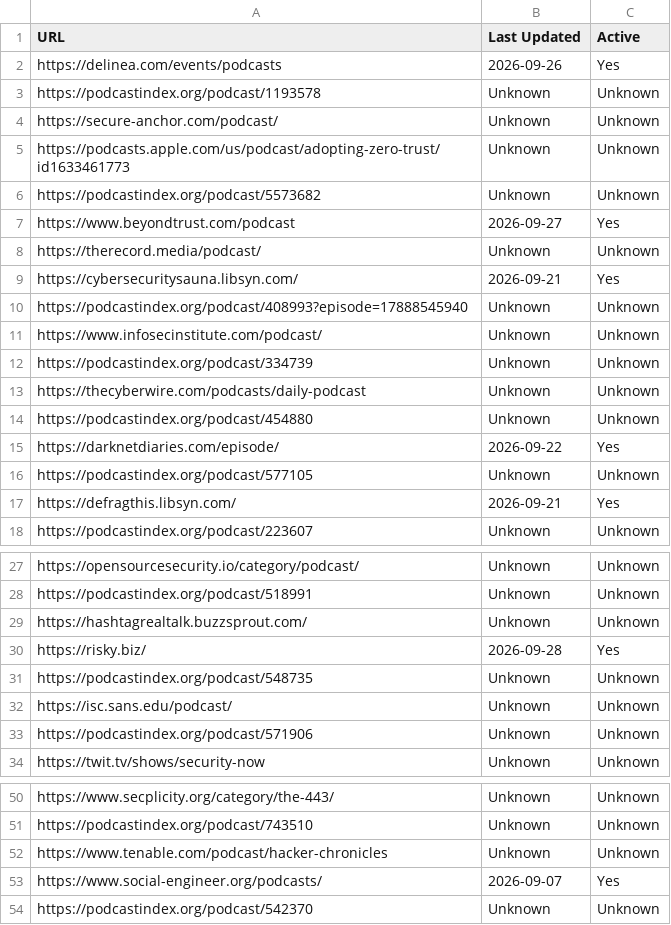
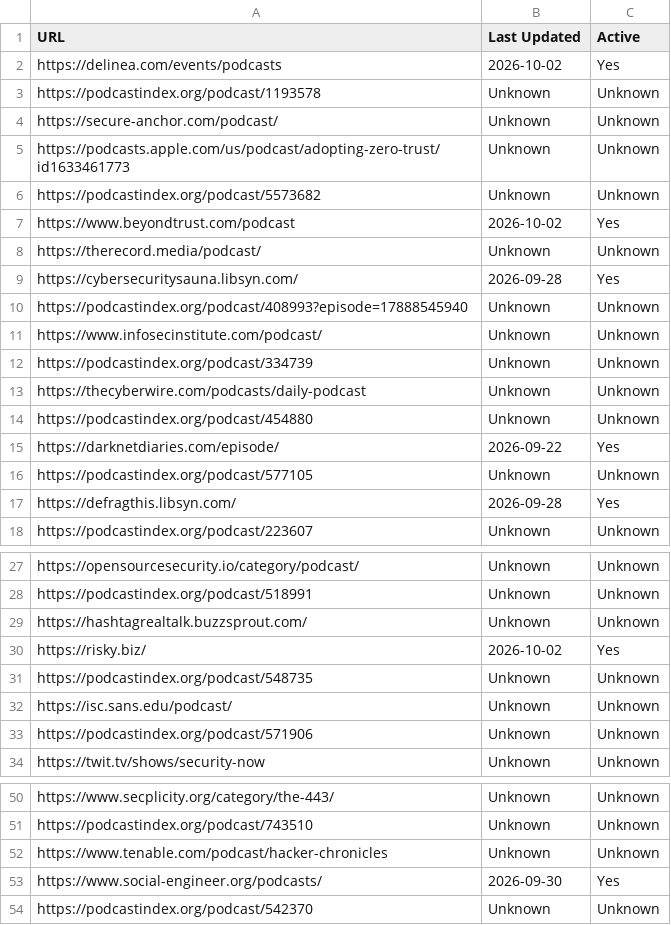
Before and after one commit to jjesse/security_podcasts, a CSV file: url_status.csv, drawn as a sheet; only a part is shown, gaps mark what is left out.

```diff
--- a/url_status.csv
+++ b/url_status.csv
@@ -1,3 +1,3 @@
 URL,Last Updated,Active
-https://delinea.com/events/podcasts,2026-09-26,Yes
+https://delinea.com/events/podcasts,2026-10-02,Yes
 https://podcastindex.org/podcast/1193578,Unknown,Unknown
@@ -6,5 +6,5 @@ https://podcasts.apple.com/us/podcast/adopting-zero-trust/id1633461773,Unknown,U
 https://podcastindex.org/podcast/5573682,Unknown,Unknown
-https://www.beyondtrust.com/podcast,2026-09-27,Yes
+https://www.beyondtrust.com/podcast,2026-10-02,Yes
 https://therecord.media/podcast/,Unknown,Unknown
-https://cybersecuritysauna.libsyn.com/,2026-09-21,Yes
+https://cybersecuritysauna.libsyn.com/,2026-09-28,Yes
 https://podcastindex.org/podcast/408993?episode=17888545940,Unknown,Unknown
@@ -16,3 +16,3 @@ https://darknetdiaries.com/episode/,2026-09-22,Yes
 https://podcastindex.org/podcast/577105,Unknown,Unknown
-https://defragthis.libsyn.com/,2026-09-21,Yes
+https://defragthis.libsyn.com/,2026-09-28,Yes
 https://podcastindex.org/podcast/223607,Unknown,Unknown
@@ -29,3 +29,3 @@ https://podcastindex.org/podcast/518991,Unknown,Unknown
 https://hashtagrealtalk.buzzsprout.com/,Unknown,Unknown
-https://risky.biz/,2026-09-28,Yes
+https://risky.biz/,2026-10-02,Yes
 https://podcastindex.org/podcast/548735,Unknown,Unknown
@@ -52,3 +52,3 @@ https://podcastindex.org/podcast/743510,Unknown,Unknown
 https://www.tenable.com/podcast/hacker-chronicles,Unknown,Unknown
-https://www.social-engineer.org/podcasts/,2026-09-07,Yes
+https://www.social-engineer.org/podcasts/,2026-09-30,Yes
 https://podcastindex.org/podcast/542370,Unknown,Unknown
```
Also changed, not shown: podcast_update.csv.
